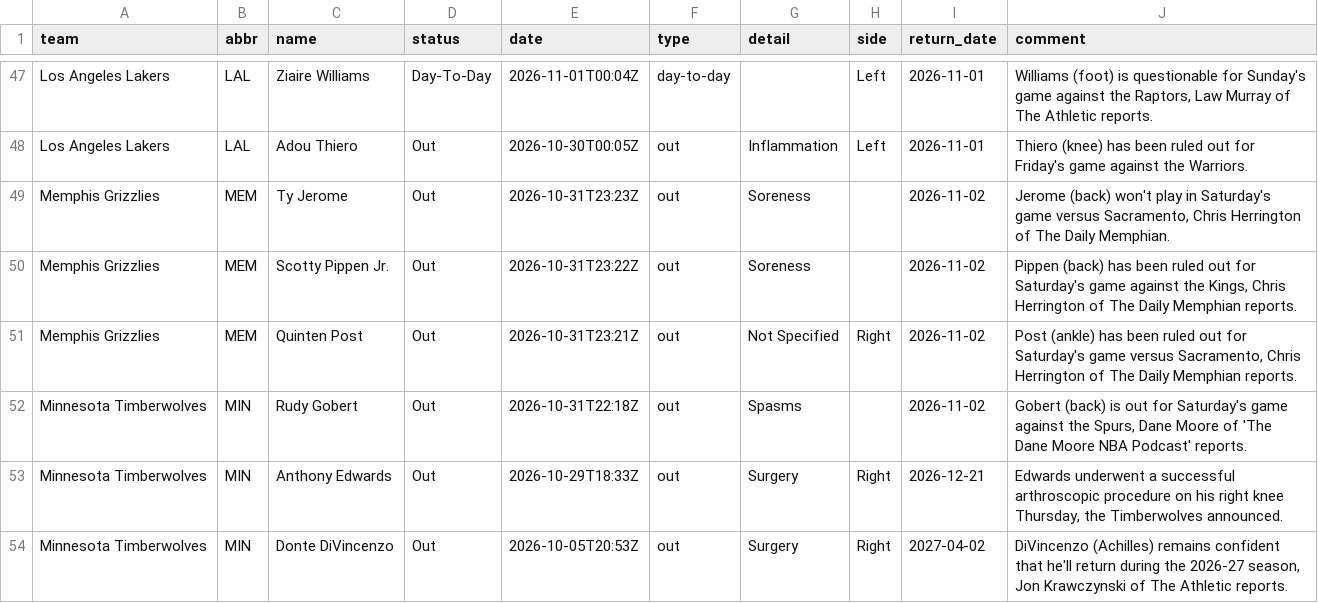
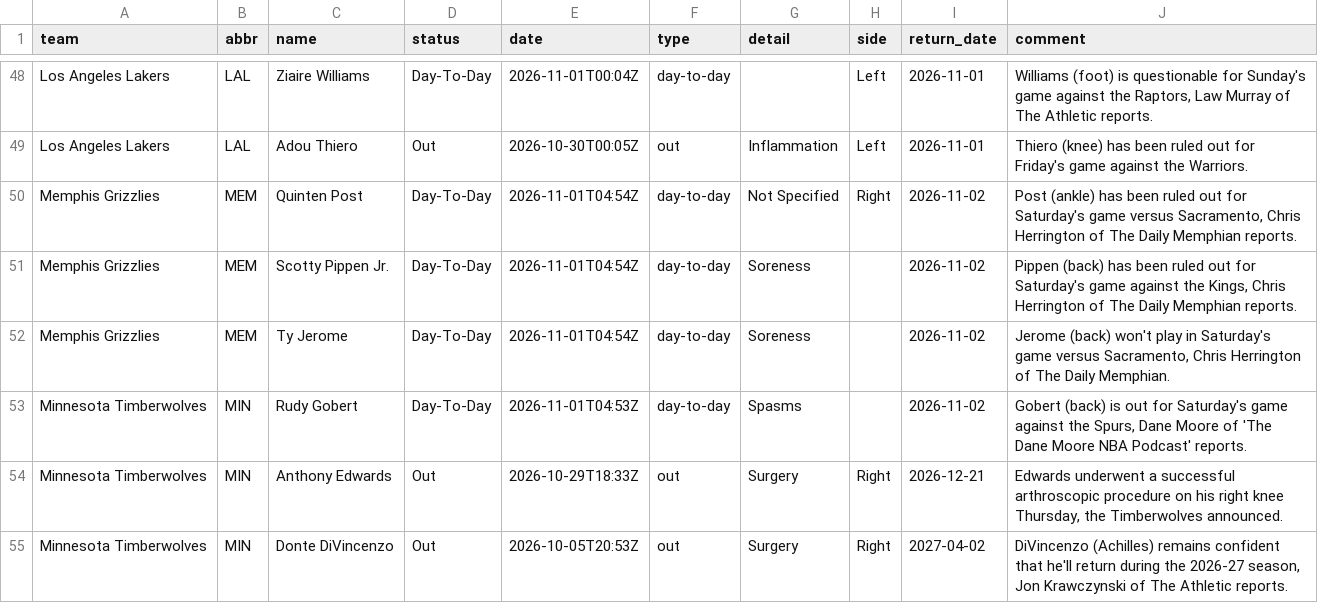
Before and after one commit to jvector26/JIMBO, a CSV file: live/2026/injuries.csv, drawn as a sheet; only a part is shown, gaps mark what is left out; the diff covers the shown part only.

```diff
--- a/live/2026/injuries.csv
+++ b/live/2026/injuries.csv
@@ -48,6 +49,6 @@ Los Angeles Lakers,LAL,Ziaire Williams,Day-To-Day,2026-11-01T00:04Z,day-to-day,,
 Los Angeles Lakers,LAL,Adou Thiero,Out,2026-10-30T00:05Z,out,Inflammation,Left,2026-11-01,Thiero (knee) has been ruled out for Friday's game against the Warriors.
-Memphis Grizzlies,MEM,Ty Jerome,Out,2026-10-31T23:23Z,out,Soreness,,2026-11-02,"Jerome (back) won't play in Saturday's game versus Sacramento, Chris Herrington of The Daily Memphian."
-Memphis Grizzlies,MEM,Scotty Pippen Jr.,Out,2026-10-31T23:22Z,out,Soreness,,2026-11-02,"Pippen (back) has been ruled out for Saturday's game against the Kings, Chris Herrington of The Daily Memphian reports."
-Memphis Grizzlies,MEM,Quinten Post,Out,2026-10-31T23:21Z,out,Not Specified,Right,2026-11-02,"Post (ankle) has been ruled out for Saturday's game versus Sacramento, Chris Herrington of The Daily Memphian reports."
-Minnesota Timberwolves,MIN,Rudy Gobert,Out,2026-10-31T22:18Z,out,Spasms,,2026-11-02,"Gobert (back) is out for Saturday's game against the Spurs, Dane Moore of 'The Dane Moore NBA Podcast' reports."
+Memphis Grizzlies,MEM,Quinten Post,Day-To-Day,2026-11-01T04:54Z,day-to-day,Not Specified,Right,2026-11-02,"Post (ankle) has been ruled out for Saturday's game versus Sacramento, Chris Herrington of The Daily Memphian reports."
+Memphis Grizzlies,MEM,Scotty Pippen Jr.,Day-To-Day,2026-11-01T04:54Z,day-to-day,Soreness,,2026-11-02,"Pippen (back) has been ruled out for Saturday's game against the Kings, Chris Herrington of The Daily Memphian reports."
+Memphis Grizzlies,MEM,Ty Jerome,Day-To-Day,2026-11-01T04:54Z,day-to-day,Soreness,,2026-11-02,"Jerome (back) won't play in Saturday's game versus Sacramento, Chris Herrington of The Daily Memphian."
+Minnesota Timberwolves,MIN,Rudy Gobert,Day-To-Day,2026-11-01T04:53Z,day-to-day,Spasms,,2026-11-02,"Gobert (back) is out for Saturday's game against the Spurs, Dane Moore of 'The Dane Moore NBA Podcast' reports."
 Minnesota Timberwolves,MIN,Anthony Edwards,Out,2026-10-29T18:33Z,out,Surgery,Right,2026-12-21,"Edwards underwent a successful arthroscopic procedure on his right knee Thursday, the Timberwolves announced."
```
Also changed, not shown: 4 added rows, 3 removed rows and 15 edited cells elsewhere in this file, live/2026/games_meta.csv, live/2026/pregame.csv, 18 other files.
